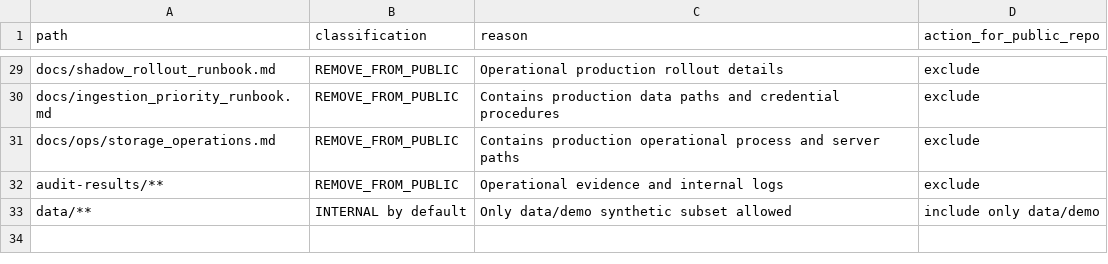
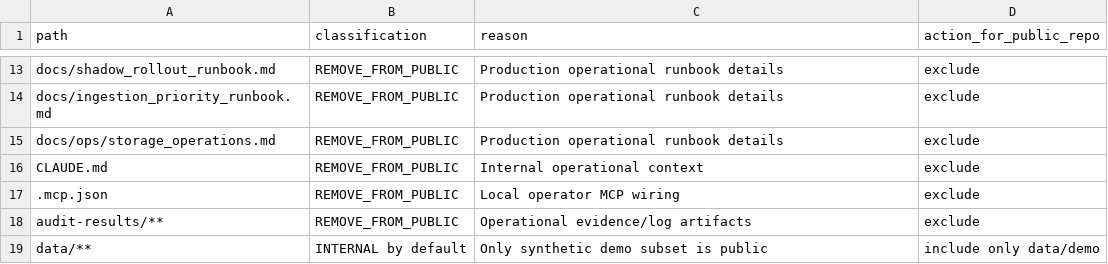
Before and after one commit to hlruffo/br-acc, a CSV file: docs/release/public_boundary_matrix.csv, drawn as a sheet; only a part is shown, gaps mark what is left out; addresses are those after the commit; the diff covers the shown part only; the diff names each change by its address in the sheet, - before the commit and + after, or states it on an @@ line.

Commit message:
refactor(public): ship full public edition with patterns disabled

```diff
--- a/docs/release/public_boundary_matrix.csv
+++ b/docs/release/public_boundary_matrix.csv
-C13 (reason): Operational production rollout details
+C13 (reason): Production operational runbook details
-C14 (reason): Contains production data paths and credential procedures
+C14 (reason): Production operational runbook details
-C15 (reason): Contains production operational process and server paths
+C15 (reason): Production operational runbook details
+row 16: CLAUDE.md | REMOVE_FROM_PUBLIC | Internal operational context | exclude
+row 17: .mcp.json | REMOVE_FROM_PUBLIC | Local operator MCP wiring | exclude
-C18 (reason): Operational evidence and internal logs
+C18 (reason): Operational evidence/log artifacts
-C19 (reason): Only data/demo synthetic subset allowed
+C19 (reason): Only synthetic demo subset is public
```
Also changed, not shown: 4 added rows, 20 removed rows and 7 edited cells elsewhere in this file, 29 other files.
